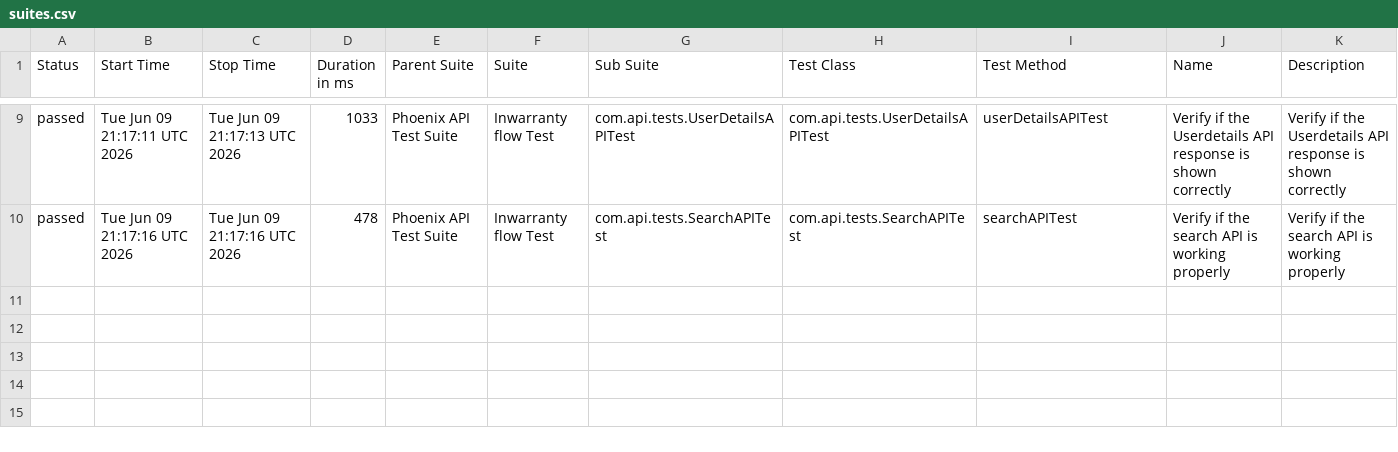
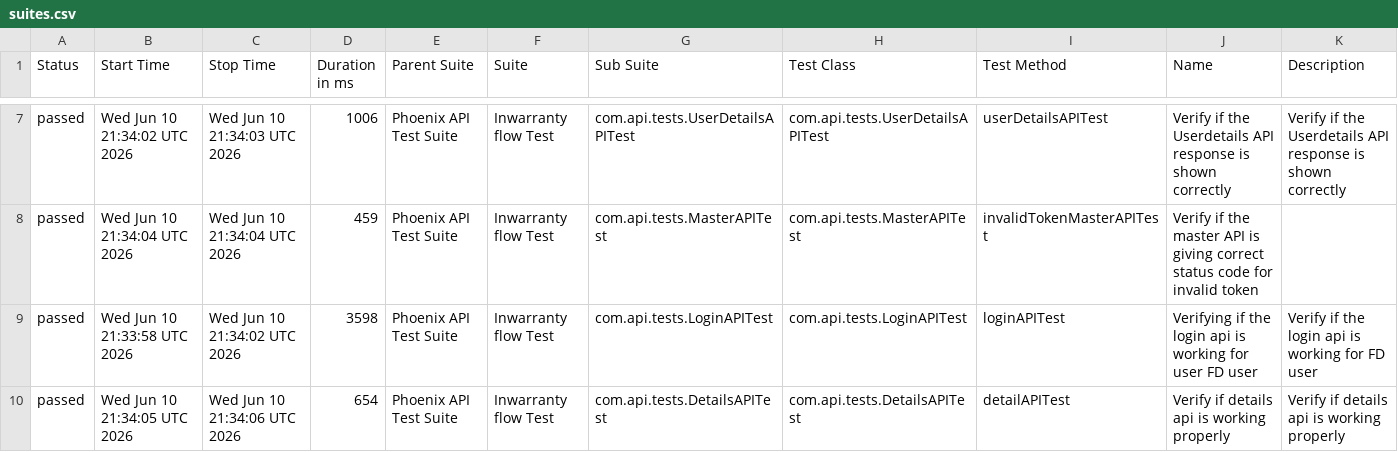
Before and after one commit to srinivaskinik/AutomationFramework-Phoenix-RestAssured, a CSV file: data/suites.csv, drawn as a sheet; only a part is shown, gaps mark what is left out; the diff covers the shown part only.

```diff
--- a/data/suites.csv
+++ b/data/suites.csv
@@ -9,2 +7,4 @@
-"passed","Tue Jun 09 21:17:11 UTC 2026","Tue Jun 09 21:17:13 UTC 2026","1033","Phoenix API Test Suite","Inwarranty flow Test","com.api.tests.UserDetailsAPITest","com.api.tests.UserDetailsAPITest","userDetailsAPITest","Verify if the Userdetails API response is shown correctly","Verify if the Userdetails API response is shown correctly"
-"passed","Tue Jun 09 21:17:16 UTC 2026","Tue Jun 09 21:17:16 UTC 2026","478","Phoenix API Test Suite","Inwarranty flow Test","com.api.tests.SearchAPITest","com.api.tests.SearchAPITest","searchAPITest","Verify if the search API is working properly","Verify if the search API is working properly"
+"passed","Wed Jun 10 21:34:02 UTC 2026","Wed Jun 10 21:34:03 UTC 2026","1006","Phoenix API Test Suite","Inwarranty flow Test","com.api.tests.UserDetailsAPITest","com.api.tests.UserDetailsAPITest","userDetailsAPITest","Verify if the Userdetails API response is shown correctly","Verify if the Userdetails API response is shown correctly"
+"passed","Wed Jun 10 21:34:04 UTC 2026","Wed Jun 10 21:34:04 UTC 2026","459","Phoenix API Test Suite","Inwarranty flow Test","com.api.tests.MasterAPITest","com.api.tests.MasterAPITest","invalidTokenMasterAPITest","Verify if the master API is giving correct status code for invalid token",""
+"passed","Wed Jun 10 21:33:58 UTC 2026","Wed Jun 10 21:34:02 UTC 2026","3598","Phoenix API Test Suite","Inwarranty flow Test","com.api.tests.LoginAPITest","com.api.tests.LoginAPITest","loginAPITest","Verifying if the login api is working for user FD user","Verify if the login api is working for FD user"
+"passed","Wed Jun 10 21:34:05 UTC 2026","Wed Jun 10 21:34:06 UTC 2026","654","Phoenix API Test Suite","Inwarranty flow Test","com.api.tests.DetailsAPITest","com.api.tests.DetailsAPITest","detailAPITest","Verify if details api is working properly","Verify if details api is working properly"
```
Also changed, not shown: 2 removed rows and 31 edited cells elsewhere in this file, data/behaviors.csv, 56 other files.
